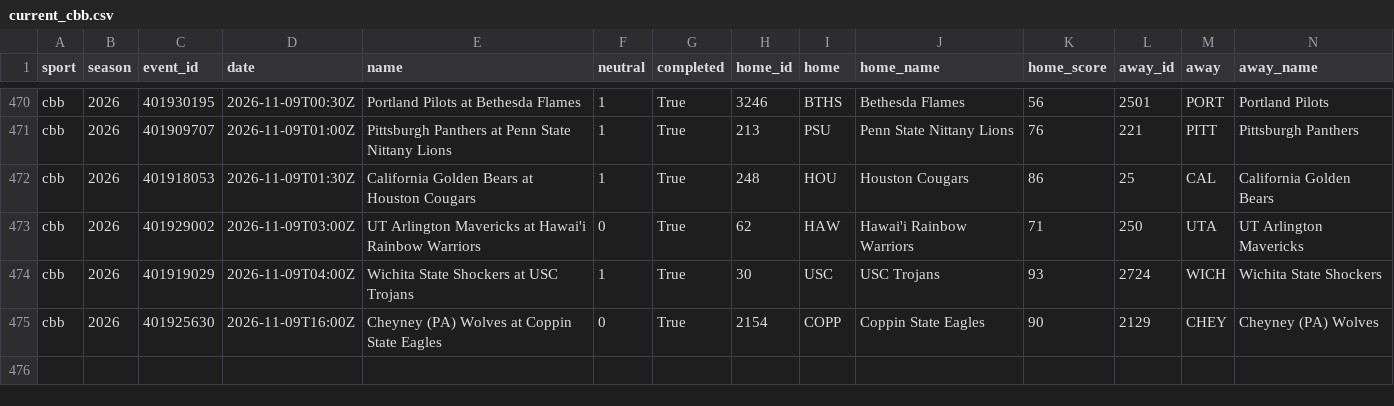
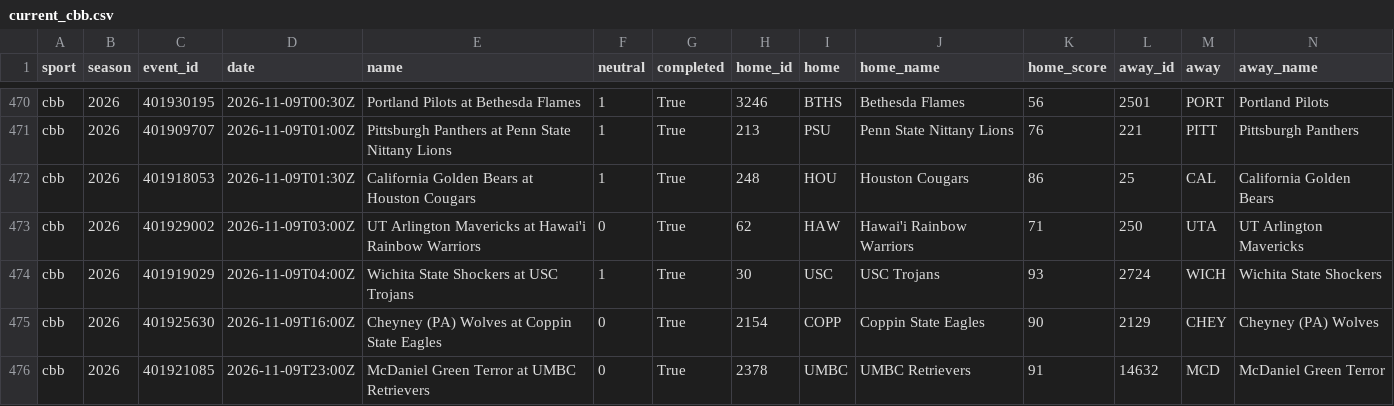
Before and after one commit to adotscotty/HandsDownAI, a CSV file: data/current_cbb.csv, drawn as a sheet; only a part is shown, gaps mark what is left out; rows hold the shown columns only; the diff names each change by its address in the sheet, - before the commit and + after, or states it on an @@ line.

```diff
--- a/data/current_cbb.csv
+++ b/data/current_cbb.csv
+row 476: cbb | 2026 | 401921085 | 2026-11-09T23:00Z | McDaniel Green Terror at UMBC Retrievers | 0 | True | 2378 | UMBC | UMBC Retrievers | 91 | 14632 | MCD | McDaniel Green Terror
```
Also changed, not shown: data/pregame_log.csv, data/season_cbb.csv, 1 other file.
